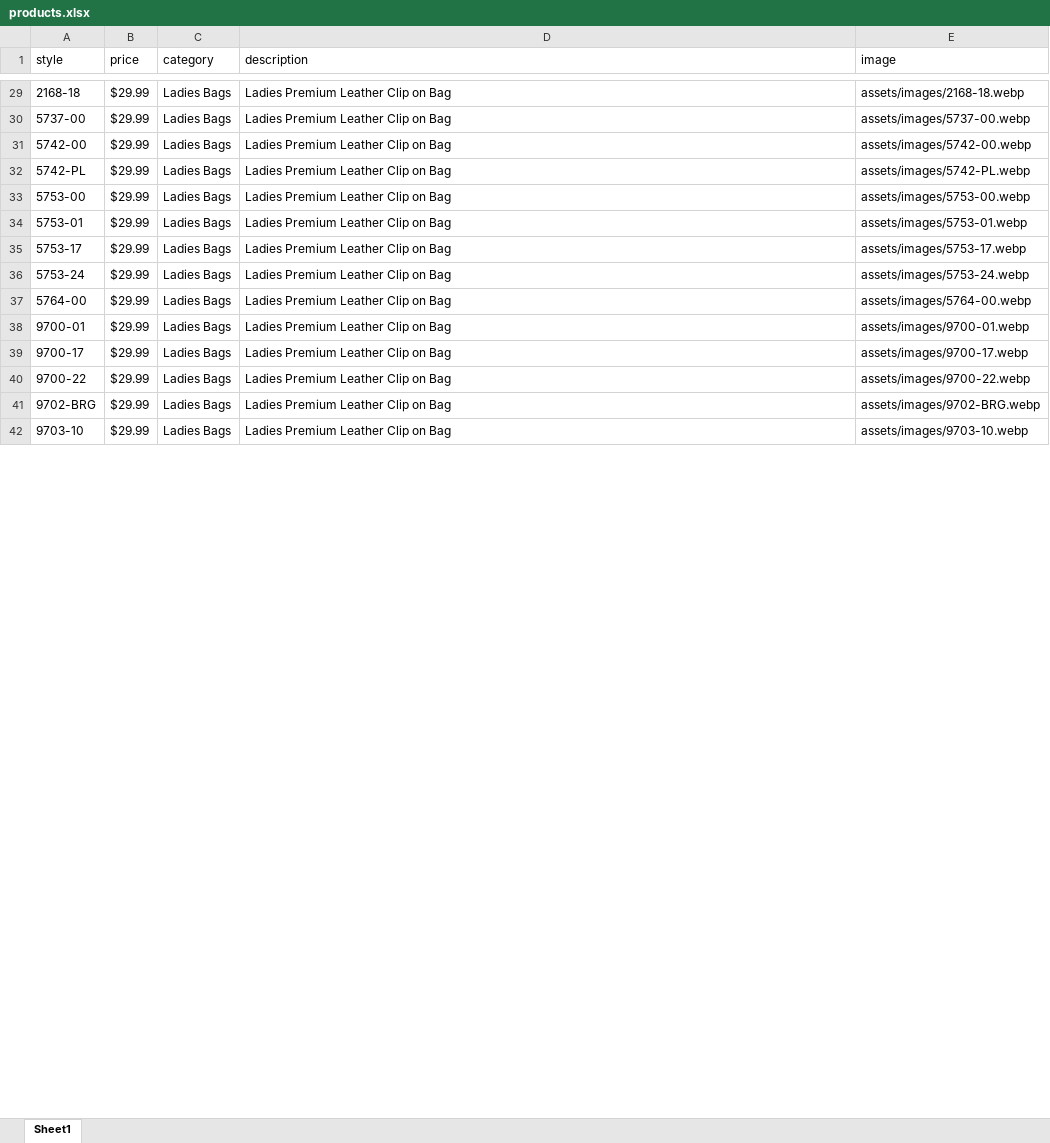
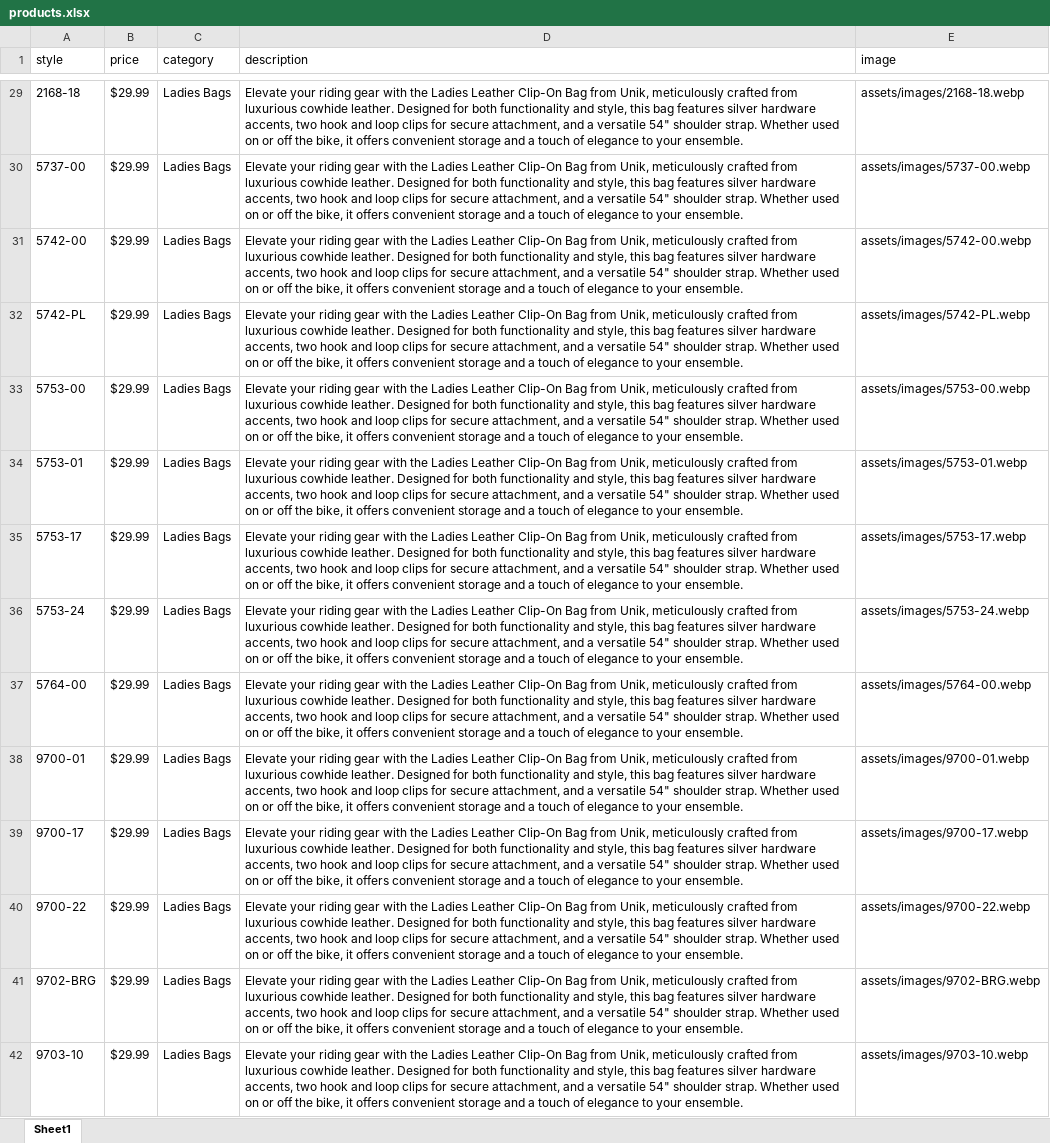
Before and after one commit to derringerleather/derringer, an Excel workbook: assets/excel/products.xlsx, sheet Sheet1, drawn as a sheet; only a part is shown, gaps mark what is left out; values as stored, in another font and other column widths than the file's, no borders; the diff covers the shown part only; the diff names each change by its address in the sheet, - before the commit and + after, or states it on an @@ line.

```diff
--- a/assets/excel/products.xlsx (sheet Sheet1)
+++ b/assets/excel/products.xlsx (sheet Sheet1)
-D29:D42 (description): Ladies Premium Leather Clip on Bag
+D29:D42 (description): Elevate your riding gear with the Ladies Leather Clip-On Bag from Unik, meticulously crafted from luxurious cowhide leather. Designed for both functionality and style, this bag features silver hardware accents, two hook and loop clips for secure attachment, and a versatile 54" shoulder strap. Whether used on or off the bike, it offers convenient storage and a touch of elegance to your ensemble.
```
Also changed, not shown: 101 edited cells elsewhere in this sheet.
